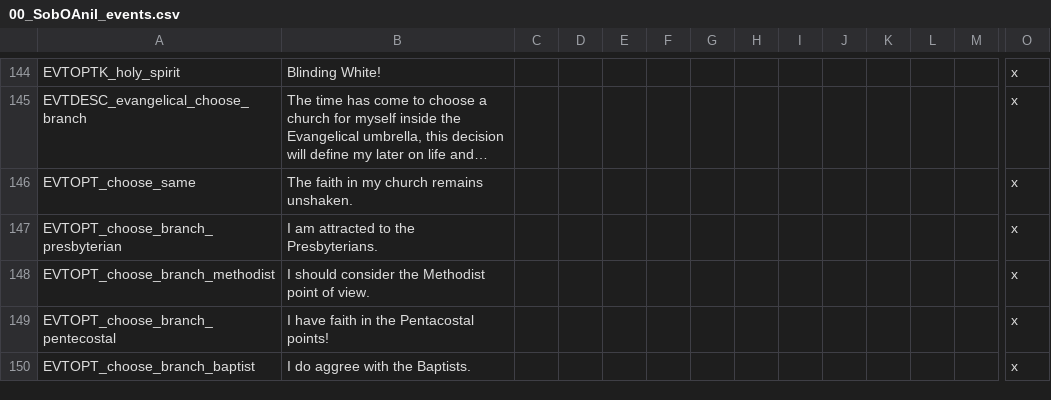
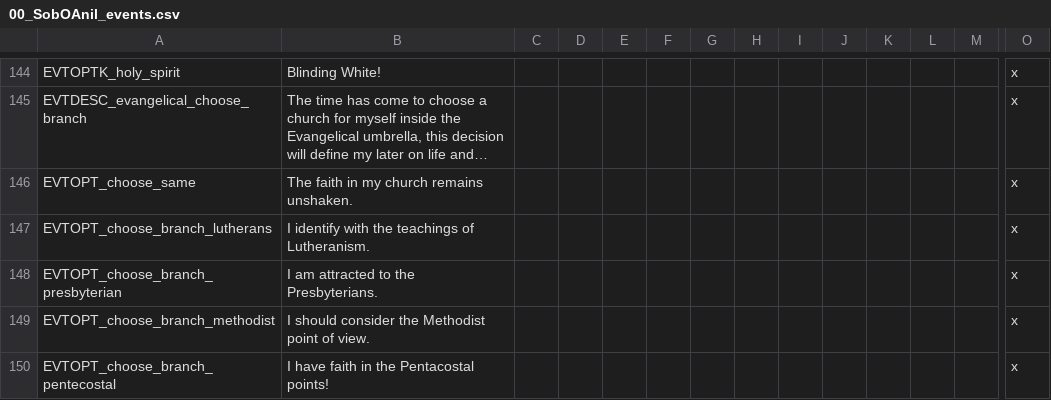
Before and after one commit to j00ji/Sob-o-Anil, a CSV file: localisation/00_SobOAnil_events.csv, drawn as a sheet; only a part is shown, gaps mark what is left out; the shorter side is filled out with more unchanged rows; long unchanged cells end in …; rows hold the shown columns only; the diff names each change by its address in the sheet, - before the commit and + after, or states it on an @@ line.

```diff
--- a/localisation/00_SobOAnil_events.csv
+++ b/localisation/00_SobOAnil_events.csv
+row 147: EVTOPT_choose_branch_lutherans | I identify with the teachings of Lutheranism. |  |  |  |  |  |  |  |  |  |  |  | x
```
Also changed, not shown: localisation/00_South_America.csv, 25 other files.
